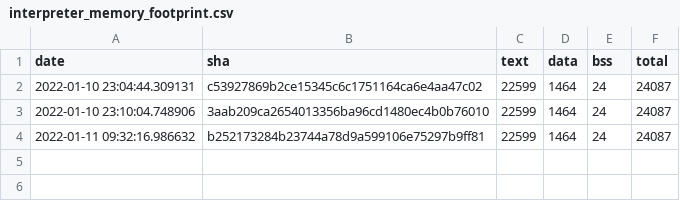
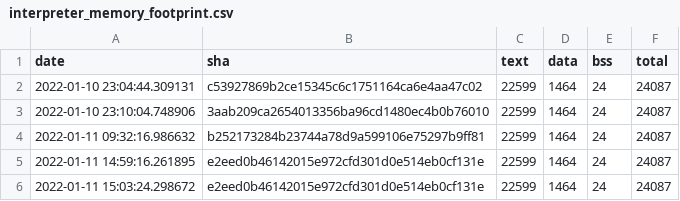
Before and after one commit to tensorflow/tflite-micro, a CSV file: data/continuous_builds/size_profiling/linux_x86_64_release/interpreter_memory_footprint.csv, drawn as a sheet; the diff names each change by its address in the sheet, - before the commit and + after, or states it on an @@ line.

```diff
--- a/data/continuous_builds/size_profiling/linux_x86_64_release/interpreter_memory_footprint.csv
+++ b/data/continuous_builds/size_profiling/linux_x86_64_release/interpreter_memory_footprint.csv
+row 5: 2022-01-11 14:59:16.261895 | e2eed0b46142015e972cfd301d0e514eb0cf131e | 22599 | 1464 | 24 | 24087
+row 6: 2022-01-11 15:03:24.298672 | e2eed0b46142015e972cfd301d0e514eb0cf131e | 22599 | 1464 | 24 | 24087
```
Also changed, not shown: data/continuous_builds/size_profiling/linux_x86_64_release/baseline_memory_footprint.csv, data/continuous_builds/size_profiling/linux_x86_64_release/keyword_benchmark.csv, 5 other files.
